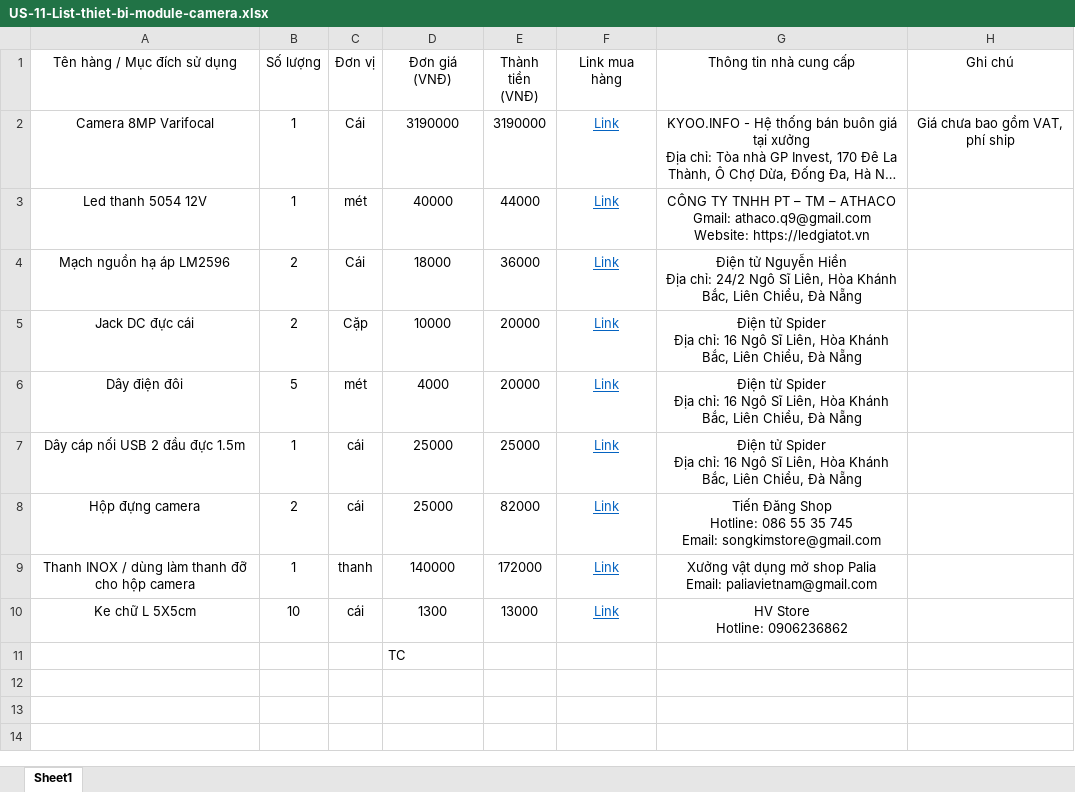
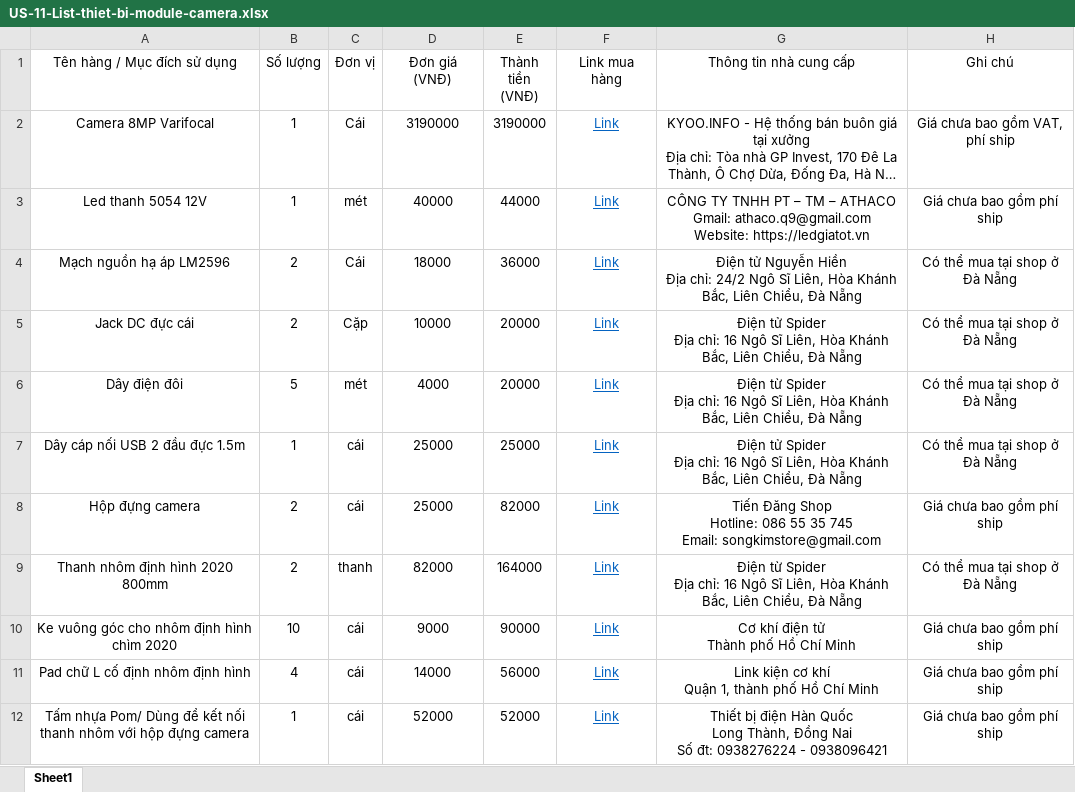
Before and after one commit to trinhcodex/robot-vision-system, an Excel workbook: 6. LINH WORKSPACE/US-11-List-thiet-bi-module-camera.xlsx, sheet Sheet1, drawn as a sheet; long unchanged cells end in …; values as stored, in another font and other column widths than the file's, no borders; removed rows and columns are numbered as before the commit, all else as after; ↵ is a line break in a cell; the diff names each change by its address in the sheet, - before the commit and + after, or states it on an @@ line.

Commit message:
update camera va thanh gia do cho camera

```diff
--- a/6. LINH WORKSPACE/US-11-List-thiet-bi-module-camera.xlsx (sheet Sheet1)
+++ b/6. LINH WORKSPACE/US-11-List-thiet-bi-module-camera.xlsx (sheet Sheet1)
-H3 (Ghi chú): (empty)
+H3 (Ghi chú): Giá chưa bao gồm phí ship
-H4:H7 (Ghi chú): (empty)
+H4:H7 (Ghi chú): Có thể mua tại shop ở Đà Nẵng
-H8 (Ghi chú): (empty)
+H8 (Ghi chú): Giá chưa bao gồm phí ship
-row 9: Thanh INOX / dùng làm thanh đỡ cho hộp camera | 1 | thanh | 140000 | 172000 | Link | Xưởng vật dụng mở shop Palia ↵ Email: paliavietnam@gmail.com
-row 10: Ke chữ L 5X5cm | 10 | cái | 1300 | 13000 | Link | HV Store ↵ Hotline: 0906236862
-row 11:  |  |  | TC
+row 9: Thanh nhôm định hình 2020 800mm | 2 | thanh | 82000 | 164000 | Link | Điện từ Spider ↵ Địa chỉ: 16 Ngô Sĩ Liên, Hòa Khánh Bắc, Liên Chiểu, Đà Nẵng | Có thể mua tại shop ở Đà Nẵng
+row 10: Ke vuông góc cho nhôm định hình chìm 2020 | 10 | cái | 9000 | 90000 | Link | Cơ khí điện tử ↵ Thành phố Hồ Chí Minh | Giá chưa bao gồm phí ship
+row 11: Pad chữ L cố định nhôm định hình | 4 | cái | 14000 | 56000 | Link | Link kiện cơ khí ↵ Quận 1, thành phố Hồ Chí Minh | Giá chưa bao gồm phí ship
+row 12: Tấm nhựa Pom/ Dùng để kết nối thanh nhôm với hộp đựng camera | 1 | cái | 52000 | 52000 | Link | Thiết bị điện Hàn Quốc ↵ Long Thành, Đồng Nai ↵ Số đt: 0938276224 - 0938096421 | Giá chưa bao gồm phí ship
```
